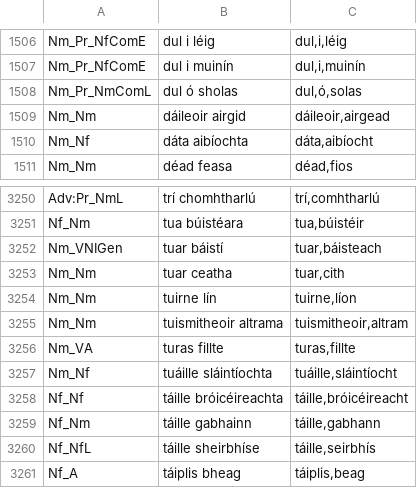
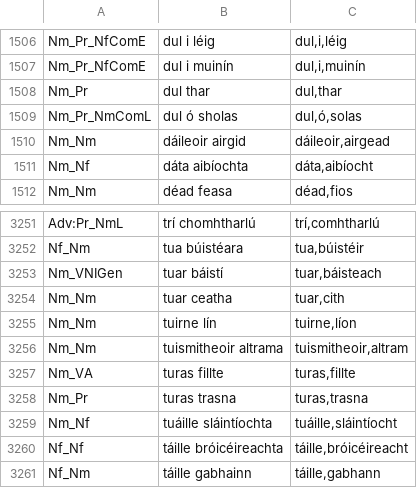
Before and after one commit to jimregan/gramadanj, a TSV file: src/main/resource/ie/tcd/slscs/itut/gramadanj/EID/multiwords-lsg.tsv, drawn as a sheet; only a part is shown, gaps mark what is left out; the shorter side is filled out with more unchanged rows.

```diff
--- a/src/main/resource/ie/tcd/slscs/itut/gramadanj/EID/multiwords-lsg.tsv
+++ b/src/main/resource/ie/tcd/slscs/itut/gramadanj/EID/multiwords-lsg.tsv
@@ -1507,2 +1507,3 @@ Nm_Pr_NfComE	dul i léig	dul,i,léig
 Nm_Pr_NfComE	dul i muinín	dul,i,muinín
+Nm_Pr	dul thar	dul,thar
 Nm_Pr_NmComL	dul ó sholas	dul,ó,solas
@@ -3256,2 +3257,3 @@ Nm_Nm	tuismitheoir altrama	tuismitheoir,altram
 Nm_VA	turas fillte	turas,fillte
+Nm_Pr	turas trasna	turas,trasna
 Nm_Nf	tuáille sláintíochta	tuáille,sláintíocht
```
Also changed, not shown: src/main/resource/ie/tcd/slscs/itut/gramadanj/EID/multiwords2.tsv.
